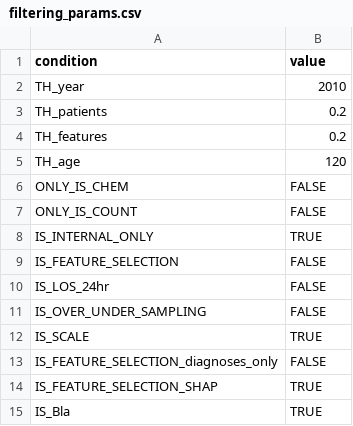
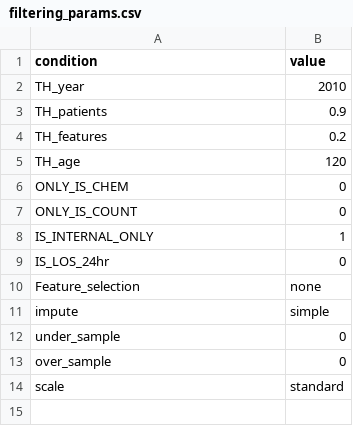
Before and after one commit to orlikehat/readmissions, a CSV file: models/functions/filtering_params.csv, drawn as a sheet.

Commit message:
changes to filtering para

```diff
--- a/models/functions/filtering_params.csv
+++ b/models/functions/filtering_params.csv
@@ -2,14 +2,13 @@ condition,value
 TH_year,2010
-TH_patients,0.2
+TH_patients,0.9
 TH_features,0.2
 TH_age,120
-ONLY_IS_CHEM,FALSE
-ONLY_IS_COUNT,FALSE
-IS_INTERNAL_ONLY,TRUE
-IS_FEATURE_SELECTION,FALSE
-IS_LOS_24hr,FALSE
-IS_OVER_UNDER_SAMPLING,FALSE
-IS_SCALE,TRUE
-IS_FEATURE_SELECTION_diagnoses_only,FALSE
-IS_FEATURE_SELECTION_SHAP,TRUE
-IS_Bla,TRUE
+ONLY_IS_CHEM,0
+ONLY_IS_COUNT,0
+IS_INTERNAL_ONLY,1
+IS_LOS_24hr,0
+Feature_selection,none
+impute,simple
+under_sample,0
+over_sample,0
+scale,standard
```
Also changed, not shown: 36 other files.
